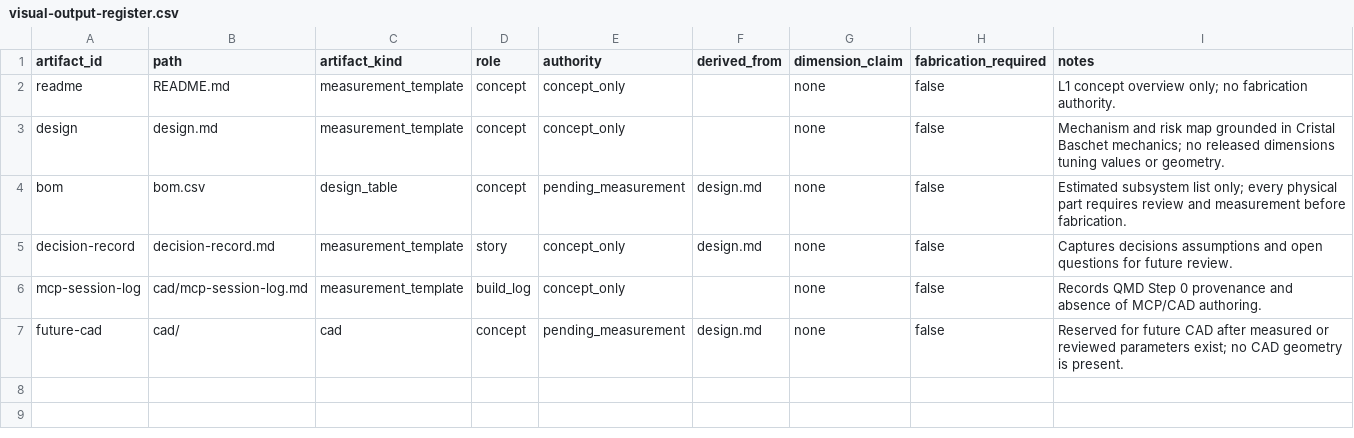
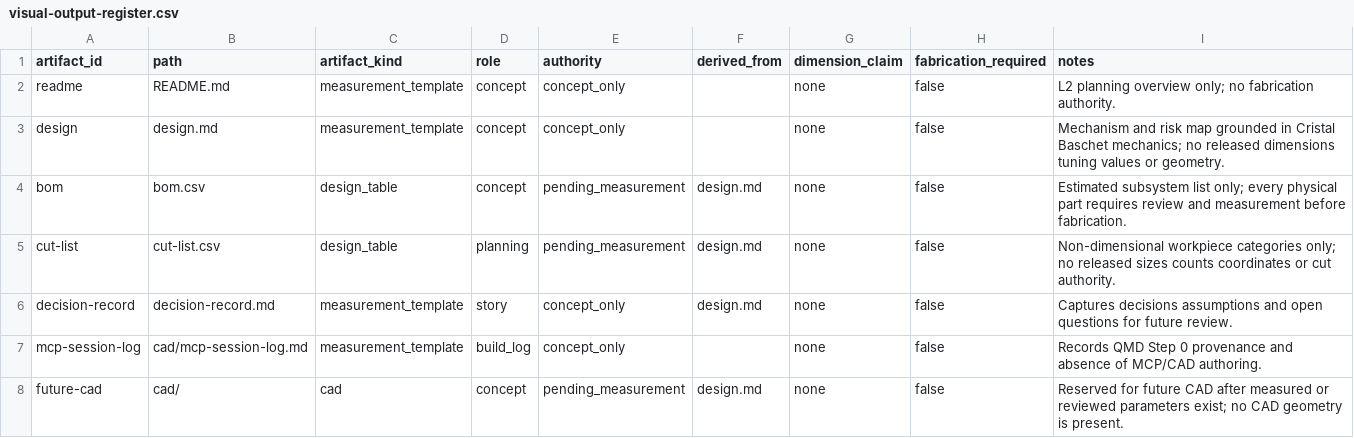
Before and after one commit to tonykoop/cristal-baschet, a CSV file: visual-output-register.csv, drawn as a sheet.

```diff
--- a/visual-output-register.csv
+++ b/visual-output-register.csv
@@ -1,5 +1,6 @@
 artifact_id,path,artifact_kind,role,authority,derived_from,dimension_claim,fabrication_required,notes
-readme,README.md,measurement_template,concept,concept_only,,none,false,"L1 concept overview only; no fabrication authority."
+readme,README.md,measurement_template,concept,concept_only,,none,false,"L2 planning overview only; no fabrication authority."
 design,design.md,measurement_template,concept,concept_only,,none,false,"Mechanism and risk map grounded in Cristal Baschet mechanics; no released dimensions tuning values or geometry."
 bom,bom.csv,design_table,concept,pending_measurement,design.md,none,false,"Estimated subsystem list only; every physical part requires review and measurement before fabrication."
+cut-list,cut-list.csv,design_table,planning,pending_measurement,design.md,none,false,"Non-dimensional workpiece categories only; no released sizes counts coordinates or cut authority."
 decision-record,decision-record.md,measurement_template,story,concept_only,design.md,none,false,"Captures decisions assumptions and open questions for future review."
```
Also changed, not shown: bom.csv, 5 other files.
